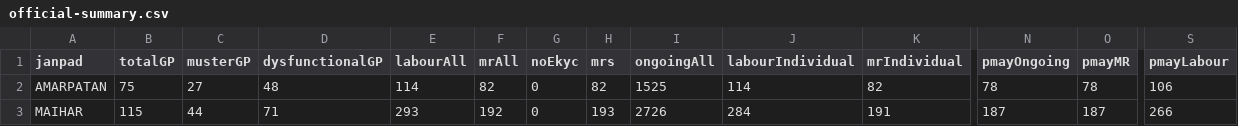
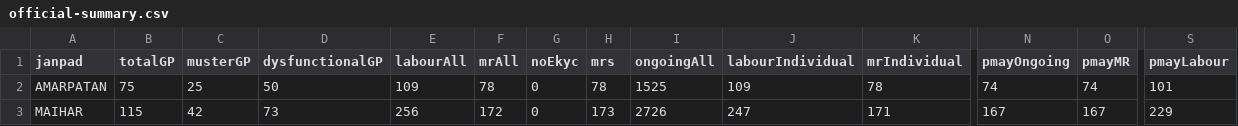
Before and after one commit to srdmsatna-create/Daily-labour-report-satna-maihar, a CSV file: data/official-summary.csv, drawn as a sheet; only a part is shown, gaps mark what is left out; the diff covers the shown part only; the diff names each change by its address in the sheet, - before the commit and + after, or states it on an @@ line.

```diff
--- a/data/official-summary.csv
+++ b/data/official-summary.csv
-C2 (musterGP): 27
+C2 (musterGP): 25
-D2 (dysfunctionalGP): 48
+D2 (dysfunctionalGP): 50
-E2 (labourAll): 114
+E2 (labourAll): 109
-F2 (mrAll): 82
+F2 (mrAll): 78
-H2 (mrs): 82
+H2 (mrs): 78
-J2 (labourIndividual): 114
+J2 (labourIndividual): 109
-K2 (mrIndividual): 82
+K2 (mrIndividual): 78
-N2 (pmayOngoing): 78
+N2 (pmayOngoing): 74
-O2 (pmayMR): 78
+O2 (pmayMR): 74
-S2 (pmayLabour): 106
+S2 (pmayLabour): 101
-C3 (musterGP): 44
+C3 (musterGP): 42
-D3 (dysfunctionalGP): 71
+D3 (dysfunctionalGP): 73
-E3 (labourAll): 293
+E3 (labourAll): 256
-F3 (mrAll): 192
+F3 (mrAll): 172
-H3 (mrs): 193
+H3 (mrs): 173
-J3 (labourIndividual): 284
+J3 (labourIndividual): 247
-K3 (mrIndividual): 191
+K3 (mrIndividual): 171
-N3 (pmayOngoing): 187
+N3 (pmayOngoing): 167
-O3 (pmayMR): 187
+O3 (pmayMR): 167
-S3 (pmayLabour): 266
+S3 (pmayLabour): 229
```
Also changed, not shown: 69 edited cells elsewhere in this file, 30 other files.
